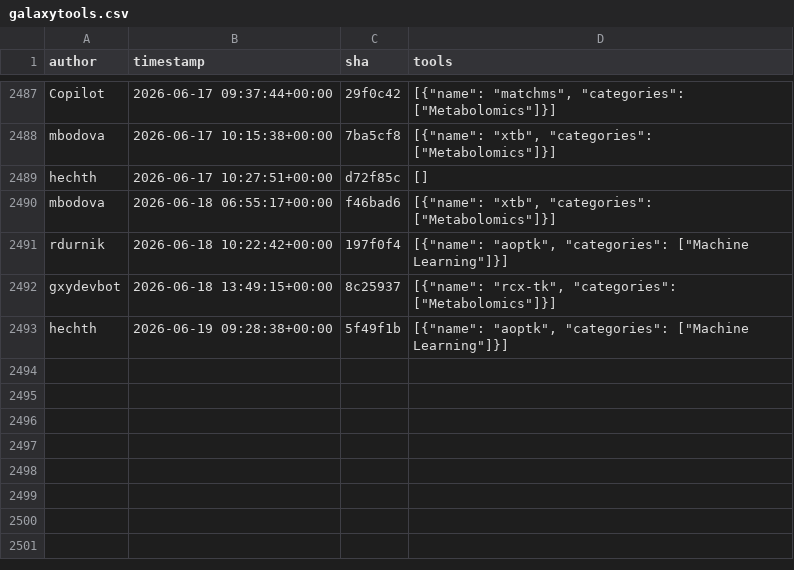
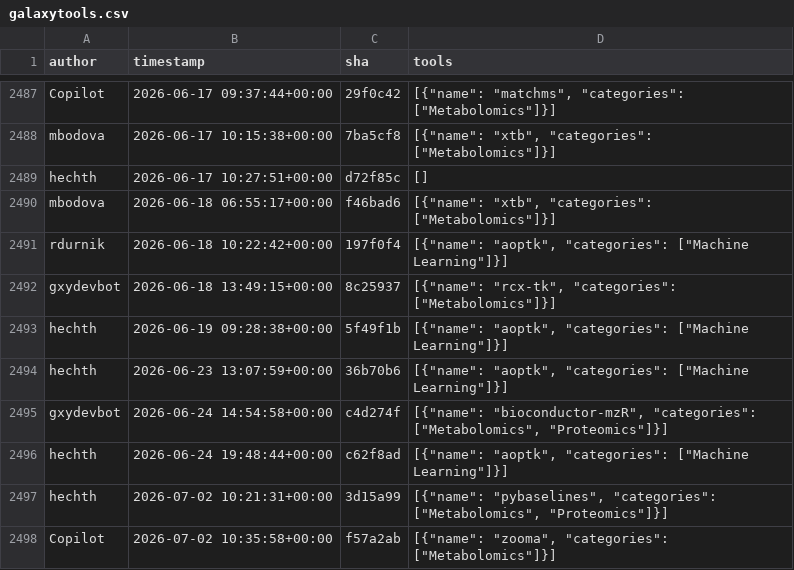
Before and after one commit to kostrykin/galaxy-community-activities, a CSV file: cache/repositories/RECETOX/galaxytools.csv, drawn as a sheet; only a part is shown, gaps mark what is left out.

```diff
--- a/cache/repositories/RECETOX/galaxytools.csv
+++ b/cache/repositories/RECETOX/galaxytools.csv
@@ -2493 +2493,6 @@
 "hechth","2026-06-19 09:28:38+00:00","5f49f1b","[{""name"": ""aoptk"", ""categories"": [""Machine Learning""]}]"
+"hechth","2026-06-23 13:07:59+00:00","36b70b6","[{""name"": ""aoptk"", ""categories"": [""Machine Learning""]}]"
+"gxydevbot","2026-06-24 14:54:58+00:00","c4d274f","[{""name"": ""bioconductor-mzR"", ""categories"": [""Metabolomics"", ""Proteomics""]}]"
+"hechth","2026-06-24 19:48:44+00:00","c62f8ad","[{""name"": ""aoptk"", ""categories"": [""Machine Learning""]}]"
+"hechth","2026-07-02 10:21:31+00:00","3d15a99","[{""name"": ""pybaselines"", ""categories"": [""Metabolomics"", ""Proteomics""]}]"
+"Copilot","2026-07-02 10:35:58+00:00","f57a2ab","[{""name"": ""zooma"", ""categories"": [""Metabolomics""]}]"
```
Also changed, not shown: cache/avatars.csv, cache/repositories/bgruening/galaxytools.csv, 6 other files.
